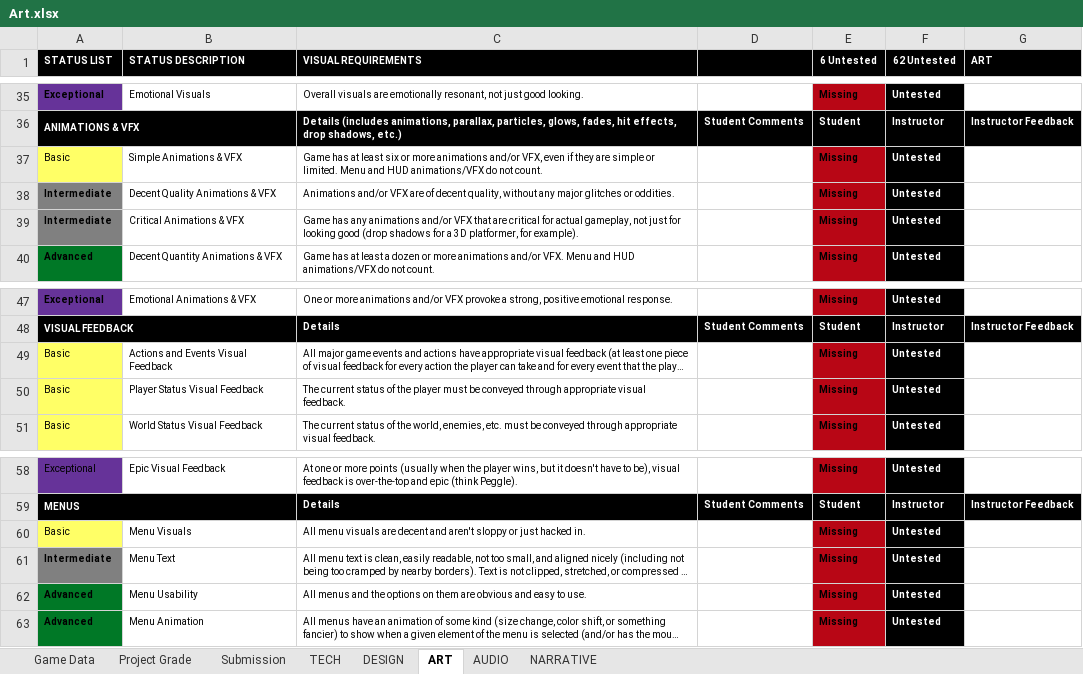
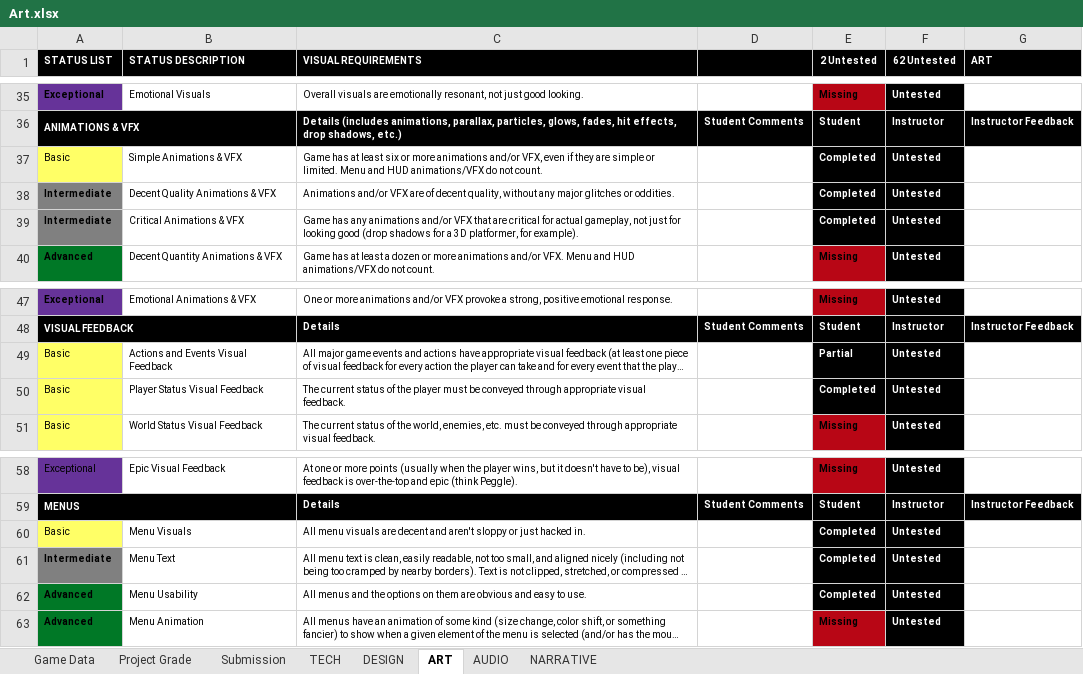
Before and after one commit to JiangdiGou/swole_team_6, an Excel workbook: Shared Files/Rubric_Extended/Art.xlsx, sheet ART, drawn as a sheet; only a part is shown, gaps mark what is left out; long unchanged cells end in …; values as stored, in another font and other column widths than the file's, no borders; conditional formats not drawn; the diff covers the shown part only; the diff names each change by its address in the sheet, - before the commit and + after, or states it on an @@ line.

```diff
--- a/Shared Files/Rubric_Extended/Art.xlsx (sheet ART)
+++ b/Shared Files/Rubric_Extended/Art.xlsx (sheet ART)
-E1: 6 Untested
+E1: 2 Untested
-E37:E39 (2 Untested): Missing
+E37:E39 (2 Untested): Completed
@@ E37:E39 fill: #B80615 → #000000, text colour: black → #FFFFFF @@
-E49 (2 Untested): Missing
+E49 (2 Untested): Partial
@@ E49:E50 fill: #B80615 → #000000, text colour: black → #FFFFFF @@
-E50 (2 Untested): Missing
+E50 (2 Untested): Completed
-E60:E62 (2 Untested): Missing
+E60:E62 (2 Untested): Completed
@@ E60:E62 fill: #B80615 → #000000, text colour: black → #FFFFFF @@
```
Also changed, not shown: 18 edited cells and cell formats elsewhere in this sheet, sheet Project Grade, 5 other files.
